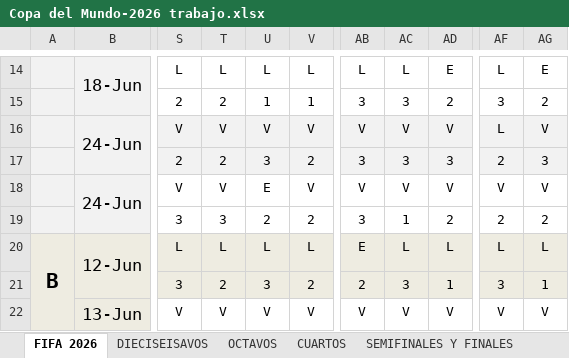
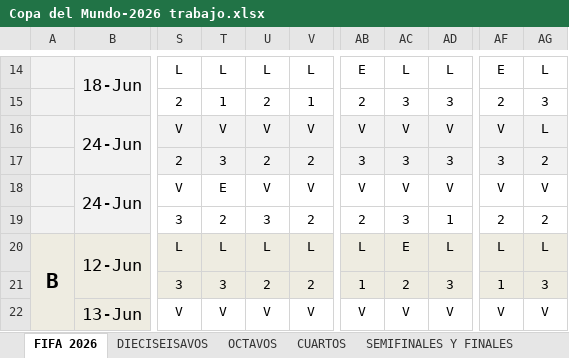
Before and after one commit to limondeagua-svg/Quiniela-World-Cup-Mexico-2026-trabajo, an Excel workbook: Copa del Mundo-2026 trabajo.xlsx, sheet FIFA 2026, drawn as a sheet; only a part is shown, gaps mark what is left out; values as stored, in another font and other column widths than the file's, no borders; charts and pictures not drawn; the diff covers the shown part only; the diff names each change by its address in the sheet, - before the commit and + after, or states it on an @@ line.

```diff
--- a/Copa del Mundo-2026 trabajo.xlsx (sheet FIFA 2026)
+++ b/Copa del Mundo-2026 trabajo.xlsx (sheet FIFA 2026)
-AB14: L
+AB14: E
-AD14: E
+AD14: L
-AF14: L
+AF14: E
-AG14: E
+AG14: L
-T15: 2
+T15: 1
-U15: 1
+U15: 2
-AB15: 3
+AB15: 2
-AD15: 2
+AD15: 3
-AF15: 3
+AF15: 2
-AG15: 2
+AG15: 3
-AF16: L
+AF16: V
-AG16: V
+AG16: L
-T17: 2
+T17: 3
-U17: 3
+U17: 2
-AF17: 2
+AF17: 3
-AG17: 3
+AG17: 2
-T18: V
+T18: E
-U18: E
+U18: V
-T19: 3
+T19: 2
-U19: 2
+U19: 3
-AB19: 3
+AB19: 2
-AC19: 1
+AC19: 3
-AD19: 2
+AD19: 1
-AB20: E
+AB20: L
-AC20: L
+AC20: E
-T21: 2
+T21: 3
-U21: 3
+U21: 2
-AB21: 2
+AB21: 1
-AC21: 3
+AC21: 2
-AD21: 1
+AD21: 3
-AF21: 3
+AF21: 1
-AG21: 1
+AG21: 3
```
Also changed, not shown: 1 added row, 1 removed row, 456 edited cells and cell formats elsewhere in this sheet, hidden cells.
